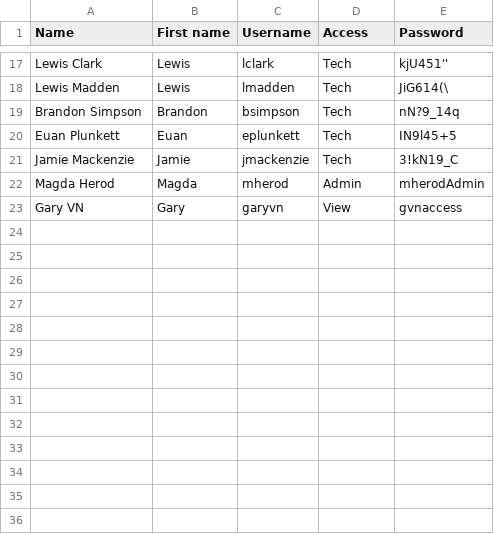
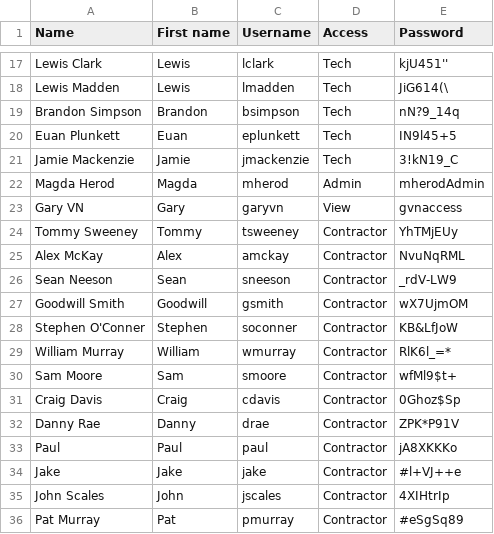
Before and after one commit to and3r585/ops-maintenance-app, a CSV file: source/Credentials.csv, drawn as a sheet; only a part is shown, gaps mark what is left out.

```diff
--- a/source/Credentials.csv
+++ b/source/Credentials.csv
@@ -23 +23,14 @@ Magda Herod, Magda, mherod, Admin, mherodAdmin
 Gary VN, Gary, garyvn, View, gvnaccess
+Tommy Sweeney,Tommy,tsweeney,Contractor,YhTMjEUy
+Alex McKay,Alex,amckay,Contractor,NvuNqRML
+Sean Neeson,Sean,sneeson,Contractor,_rdV-LW9
+Goodwill Smith,Goodwill,gsmith,Contractor,wX7UjmOM
+Stephen O'Conner,Stephen,soconner,Contractor,KB&LfJoW
+William Murray,William,wmurray,Contractor,RlK6l_=*
+Sam Moore,Sam,smoore,Contractor,wfMl9$t+
+Craig Davis,Craig,cdavis,Contractor,0Ghoz$Sp
+Danny Rae,Danny,drae,Contractor,ZPK*P91V
+Paul,Paul,paul,Contractor,jA8XKKKo
+Jake,Jake,jake,Contractor,#l+VJ++e
+John Scales,John,jscales,Contractor,4XIHtrIp
+Pat Murray,Pat,pmurray,Contractor,#eSgSq89
```
Also changed, not shown: 4 other files.
